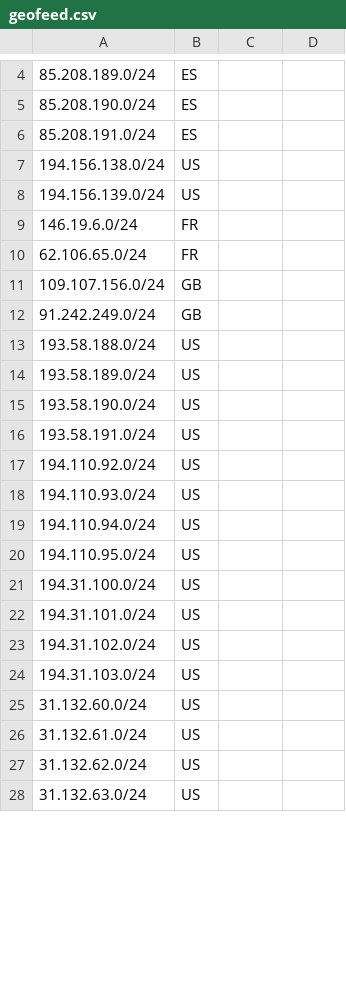
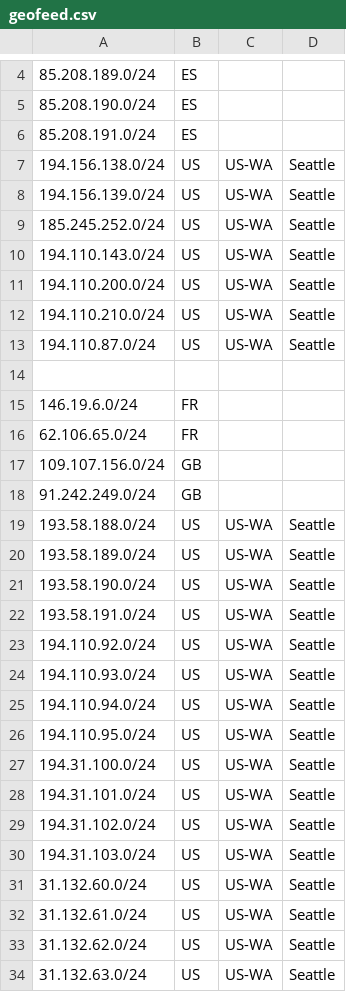
Before and after one commit to terratransit/geofeed, a CSV file: geofeed.csv, drawn as a sheet; only a part is shown, gaps mark what is left out; the diff covers the shown part only.

Commit message:
Update geofeed.csv

```diff
--- a/geofeed.csv
+++ b/geofeed.csv
@@ -6,4 +6,10 @@
 85.208.191.0/24,ES,,,
-194.156.138.0/24,US,,,
-194.156.139.0/24,US,,,
+194.156.138.0/24,US,US-WA,Seattle,
+194.156.139.0/24,US,US-WA,Seattle,
+185.245.252.0/24,US,US-WA,Seattle,
+194.110.143.0/24,US,US-WA,Seattle,
+194.110.200.0/24,US,US-WA,Seattle,
+194.110.210.0/24,US,US-WA,Seattle,
+194.110.87.0/24,US,US-WA,Seattle,
+
 146.19.6.0/24,FR,,,
@@ -12,17 +18,17 @@
 91.242.249.0/24,GB,,,
-193.58.188.0/24,US,,,
-193.58.189.0/24,US,,,
-193.58.190.0/24,US,,,
-193.58.191.0/24,US,,,
-194.110.92.0/24,US,,,
-194.110.93.0/24,US,,,
-194.110.94.0/24,US,,,
-194.110.95.0/24,US,,,
-194.31.100.0/24,US,,,
-194.31.101.0/24,US,,,
-194.31.102.0/24,US,,,
-194.31.103.0/24,US,,,
-31.132.60.0/24,US,,,
-31.132.61.0/24,US,,,
-31.132.62.0/24,US,,,
-31.132.63.0/24,US,,,
+193.58.188.0/24,US,US-WA,Seattle,
+193.58.189.0/24,US,US-WA,Seattle,
+193.58.190.0/24,US,US-WA,Seattle,
+193.58.191.0/24,US,US-WA,Seattle,
+194.110.92.0/24,US,US-WA,Seattle,
+194.110.93.0/24,US,US-WA,Seattle,
+194.110.94.0/24,US,US-WA,Seattle,
+194.110.95.0/24,US,US-WA,Seattle,
+194.31.100.0/24,US,US-WA,Seattle,
+194.31.101.0/24,US,US-WA,Seattle,
+194.31.102.0/24,US,US-WA,Seattle,
+194.31.103.0/24,US,US-WA,Seattle,
+31.132.60.0/24,US,US-WA,Seattle,
+31.132.61.0/24,US,US-WA,Seattle,
+31.132.62.0/24,US,US-WA,Seattle,
+31.132.63.0/24,US,US-WA,Seattle,
```
Also changed, not shown: 8 added rows and 41 edited cells elsewhere in this file.
